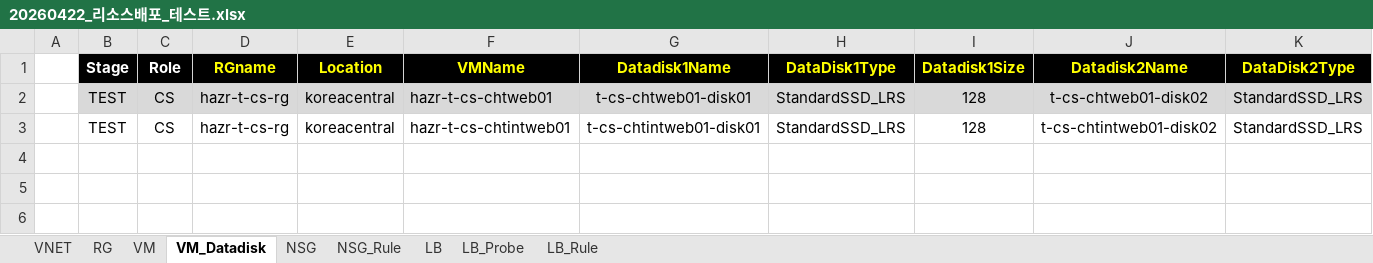
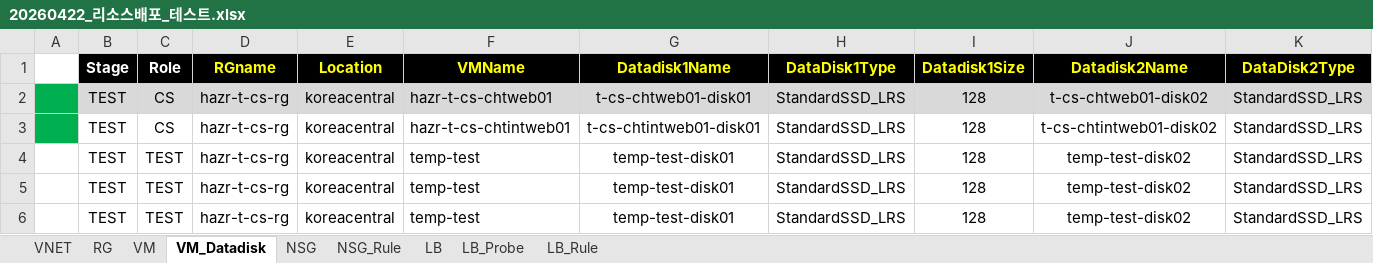
Before and after one commit to skpaek-git/hgi_resourceDeploy, an Excel workbook: 서버정보/20260422_리소스배포_테스트.xlsx, sheet VM_Datadisk, drawn as a sheet; only a part is shown; values as stored, in another font and other column widths than the file's, no borders; rows hold the shown columns only; the diff names each change by its address in the sheet, - before the commit and + after, or states it on an @@ line.

Commit message:
test1

```diff
--- a/서버정보/20260422_리소스배포_테스트.xlsx (sheet VM_Datadisk)
+++ b/서버정보/20260422_리소스배포_테스트.xlsx (sheet VM_Datadisk)
-A2:A3 fill: none
+A2:A3 fill: #00B050
+row 4:  | TEST | TEST | hazr-t-cs-rg | koreacentral | temp-test | temp-test-disk01 | StandardSSD_LRS | 128 | temp-test-disk02 | StandardSSD_LRS
+row 5:  | TEST | TEST | hazr-t-cs-rg | koreacentral | temp-test | temp-test-disk01 | StandardSSD_LRS | 128 | temp-test-disk02 | StandardSSD_LRS
+row 6:  | TEST | TEST | hazr-t-cs-rg | koreacentral | temp-test | temp-test-disk01 | StandardSSD_LRS | 128 | temp-test-disk02 | StandardSSD_LRS
```
Also changed, not shown: sheet VM, sheet VNET.
